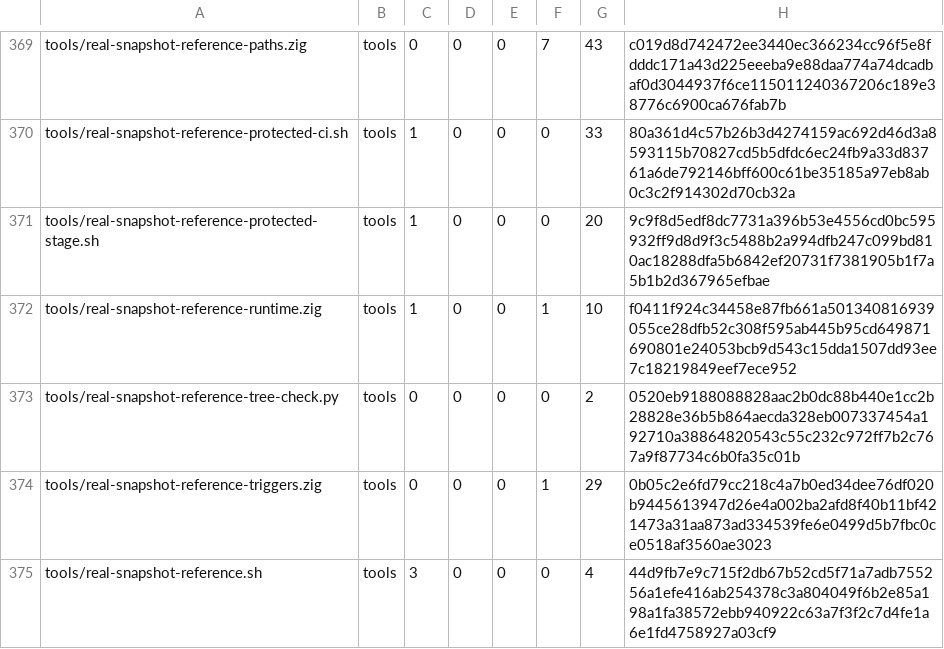
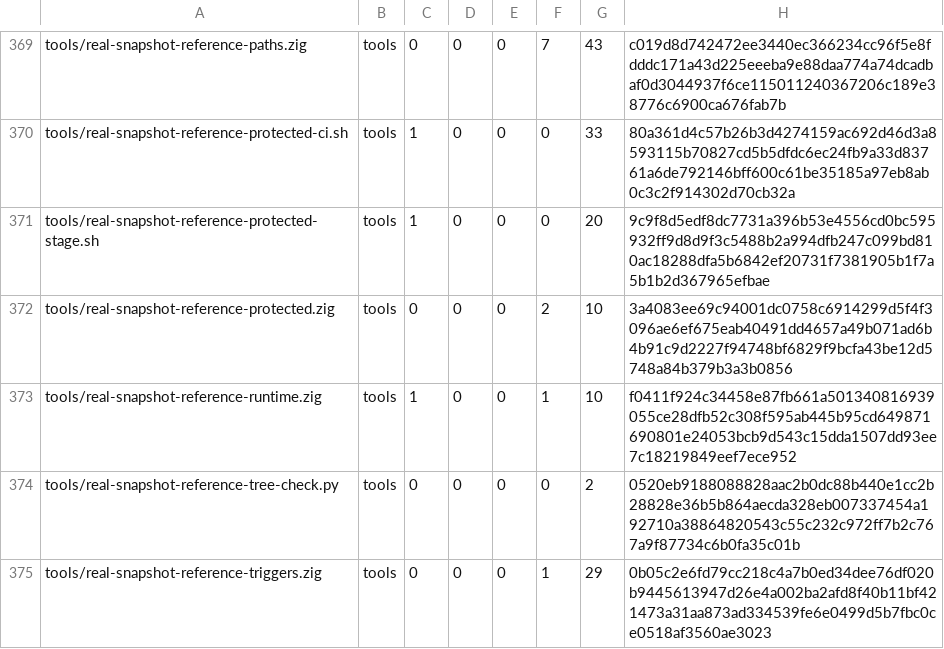
Before and after one commit to cataggar/debz, a TSV file: security/digest-inventory-v1.tsv, drawn as a sheet; only a part is shown, gaps mark what is left out; the shorter side is filled out with more unchanged rows.

```diff
--- a/security/digest-inventory-v1.tsv
+++ b/security/digest-inventory-v1.tsv
@@ -371,2 +371,3 @@ tools/real-snapshot-reference-protected-ci.sh	tools	1	0	0	0	33	80a361d4c57b26b3d
 tools/real-snapshot-reference-protected-stage.sh	tools	1	0	0	0	20	9c9f8d5edf8dc7731a396b53e4556cd0bc595932ff9d8d9f3c5488b2a994dfb247c099bd810ac18288dfa5b6842ef20731f7381905b1f7a5b1b2d367965efbae
+tools/real-snapshot-reference-protected.zig	tools	0	0	0	2	10	3a4083ee69c94001dc0758c6914299d5f4f3096ae6ef675eab40491dd4657a49b071ad6b4b91c9d2227f94748bf6829f9bcfa43be12d5748a84b379b3a3b0856
 tools/real-snapshot-reference-runtime.zig	tools	1	0	0	1	10	f0411f924c34458e87fb661a501340816939055ce28dfb52c308f595ab445b95cd649871690801e24053bcb9d543c15dda1507dd93ee7c18219849eef7ece952
```
Also changed, not shown: 4 other files.
